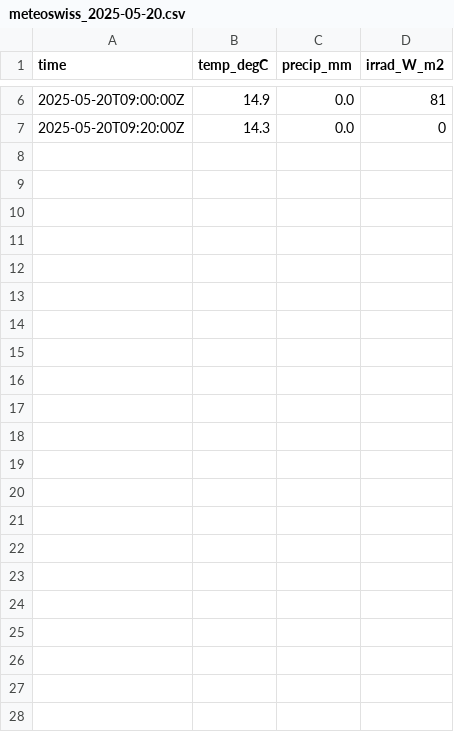
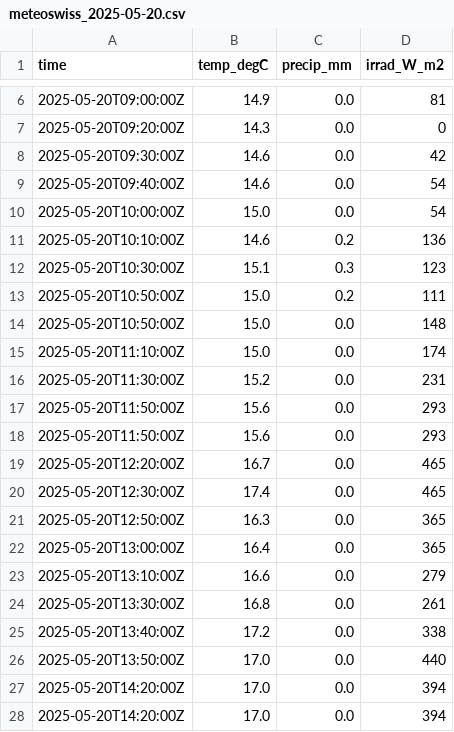
Before and after one commit to wolfidan/callisto, a CSV file: output/data/meteoswiss/meteoswiss_2025-05-20.csv, drawn as a sheet; only a part is shown, gaps mark what is left out; the diff names each change by its address in the sheet, - before the commit and + after, or states it on an @@ line.

```diff
--- a/output/data/meteoswiss/meteoswiss_2025-05-20.csv
+++ b/output/data/meteoswiss/meteoswiss_2025-05-20.csv
+row 8: 2025-05-20T09:30:00Z | 14.6 | 0.0 | 42
+row 9: 2025-05-20T09:40:00Z | 14.6 | 0.0 | 54
+row 10: 2025-05-20T10:00:00Z | 15.0 | 0.0 | 54
+row 11: 2025-05-20T10:10:00Z | 14.6 | 0.2 | 136
+row 12: 2025-05-20T10:30:00Z | 15.1 | 0.3 | 123
+row 13: 2025-05-20T10:50:00Z | 15.0 | 0.2 | 111
+row 14: 2025-05-20T10:50:00Z | 15.0 | 0.0 | 148
+row 15: 2025-05-20T11:10:00Z | 15.0 | 0.0 | 174
+row 16: 2025-05-20T11:30:00Z | 15.2 | 0.0 | 231
+row 17: 2025-05-20T11:50:00Z | 15.6 | 0.0 | 293
+row 18: 2025-05-20T11:50:00Z | 15.6 | 0.0 | 293
+row 19: 2025-05-20T12:20:00Z | 16.7 | 0.0 | 465
+row 20: 2025-05-20T12:30:00Z | 17.4 | 0.0 | 465
+row 21: 2025-05-20T12:50:00Z | 16.3 | 0.0 | 365
+row 22: 2025-05-20T13:00:00Z | 16.4 | 0.0 | 365
+row 23: 2025-05-20T13:10:00Z | 16.6 | 0.0 | 279
+row 24: 2025-05-20T13:30:00Z | 16.8 | 0.0 | 261
+row 25: 2025-05-20T13:40:00Z | 17.2 | 0.0 | 338
+row 26: 2025-05-20T13:50:00Z | 17.0 | 0.0 | 440
+row 27: 2025-05-20T14:20:00Z | 17.0 | 0.0 | 394
+row 28: 2025-05-20T14:20:00Z | 17.0 | 0.0 | 394
```
Also changed, not shown: output/data/proc_daily_flux/daily-flux_2025.csv, output/solar_scan/pointing-offsets_2025.csv, 8 other files.
